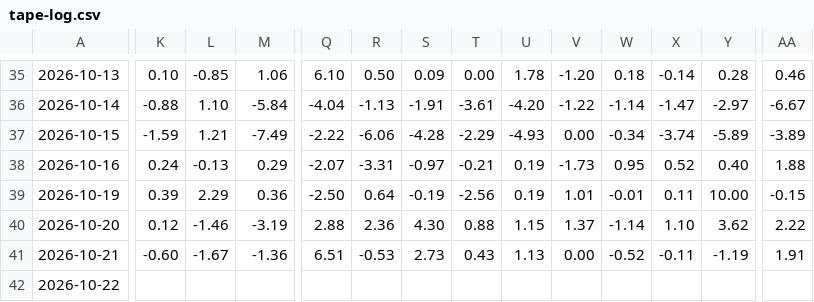
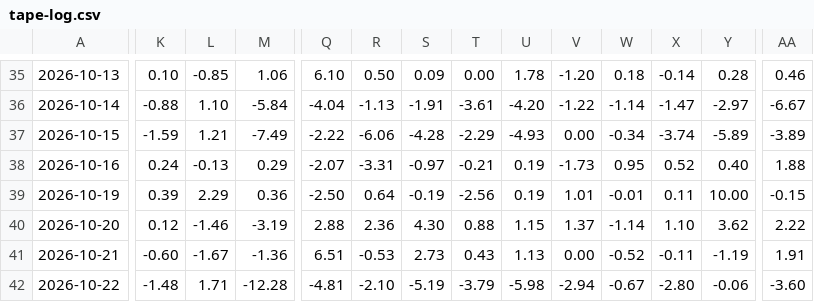
Before and after one commit to bruceleeETH/grok188, a CSV file: tape-log.csv, drawn as a sheet; only a part is shown, gaps mark what is left out; the diff covers the shown part only; the diff names each change by its address in the sheet, - before the commit and + after, or states it on an @@ line.

```diff
--- a/tape-log.csv
+++ b/tape-log.csv
-K42: (empty)
+K42: -1.48
-L42: (empty)
+L42: 1.71
-M42: (empty)
+M42: -12.28
-Q42: (empty)
+Q42: -4.81
-R42: (empty)
+R42: -2.10
-S42: (empty)
+S42: -5.19
-T42: (empty)
+T42: -3.79
-U42: (empty)
+U42: -5.98
-V42: (empty)
+V42: -2.94
-W42: (empty)
+W42: -0.67
-X42: (empty)
+X42: -2.80
-Y42: (empty)
+Y42: -0.06
-AA42: (empty)
+AA42: -3.60
```
Also changed, not shown: 4 edited cells elsewhere in this file, 2 other files.
